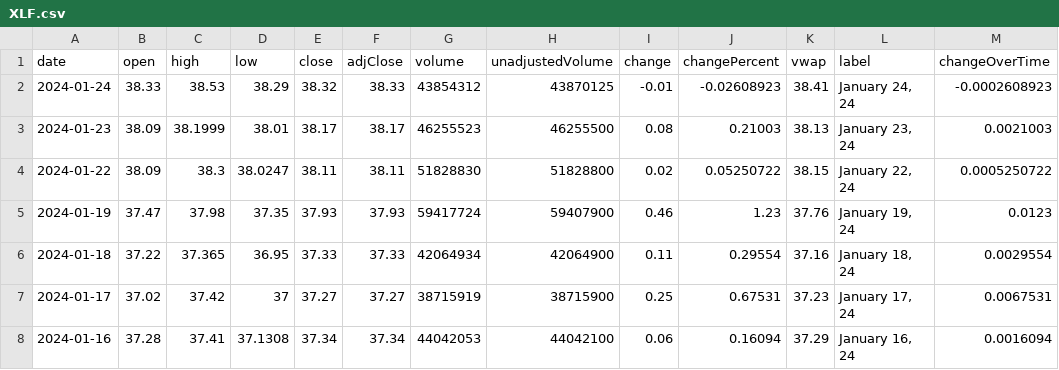
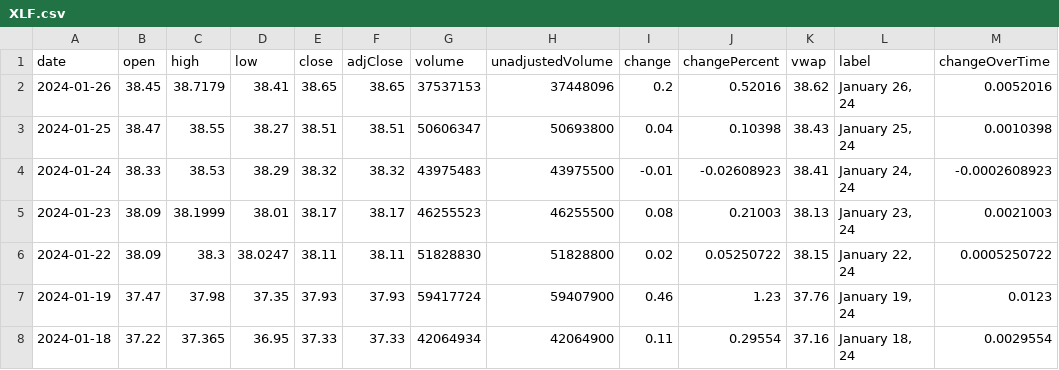
Before and after one commit to junyoung-sim/ddpg-quant, a CSV file: data/XLF.csv, drawn as a sheet; only a part is shown; the shorter side is filled out with more unchanged rows.

```diff
--- a/data/XLF.csv
+++ b/data/XLF.csv
@@ -1,3 +1,5 @@
 date,open,high,low,close,adjClose,volume,unadjustedVolume,change,changePercent,vwap,label,changeOverTime
-2024-01-24,38.33,38.53,38.29,38.32,38.33,43854312,43870125,-0.01,-0.02608923,38.41,"January 24, 24",-0.0002608923
+2024-01-26,38.45,38.7179,38.41,38.65,38.65,37537153,37448096,0.2,0.52016,38.62,"January 26, 24",0.0052016
+2024-01-25,38.47,38.55,38.27,38.51,38.51,50606347,50693800,0.04,0.10398,38.43,"January 25, 24",0.0010398
+2024-01-24,38.33,38.53,38.29,38.32,38.32,43975483,43975500,-0.01,-0.02608923,38.41,"January 24, 24",-0.0002608923
 2024-01-23,38.09,38.1999,38.01,38.17,38.17,46255523,46255500,0.08,0.21003,38.13,"January 23, 24",0.0021003
```
Also changed, not shown: data/XLI.csv, data/XLK.csv, 13 other files.
